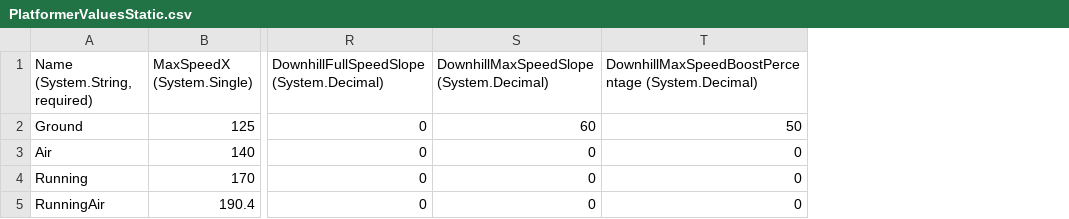
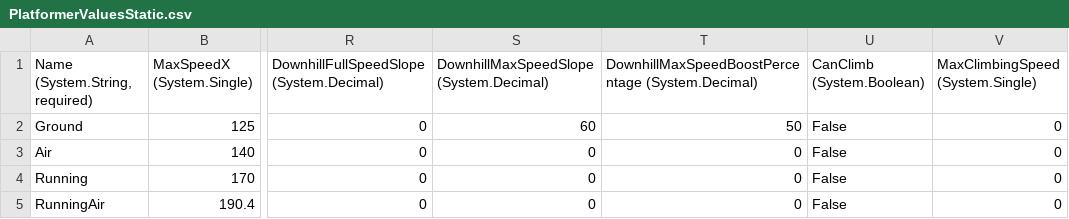
Before and after one commit to Freestyle00/Super_Marios_Bros, a CSV file: Super_Marios_Bros/Content/Entities/Mario/PlatformerValuesStatic.csv, drawn as a sheet; only a part is shown, gaps mark what is left out; the diff names each change by its address in the sheet, - before the commit and + after, or states it on an @@ line.

```diff
--- a/Super_Marios_Bros/Content/Entities/Mario/PlatformerValuesStatic.csv
+++ b/Super_Marios_Bros/Content/Entities/Mario/PlatformerValuesStatic.csv
+column U (CanClimb (System.Boolean)), rows 2-5: all False
+column V (MaxClimbingSpeed (System.Single)), rows 2-5: all 0
```
Also changed, not shown: Super_Marios_Bros/bin/DesktopGL/x86/Debug/Content/entities/mario/platformervaluesstatic.csv, Super_Marios_Bros/bin/x86/Debug/Content/entities/mario/platformervaluesstatic.csv, 40 other files.
